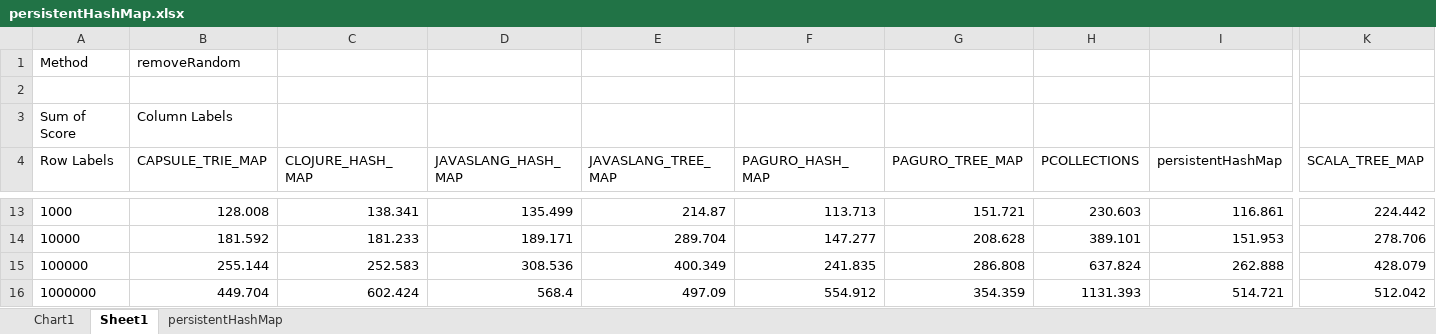
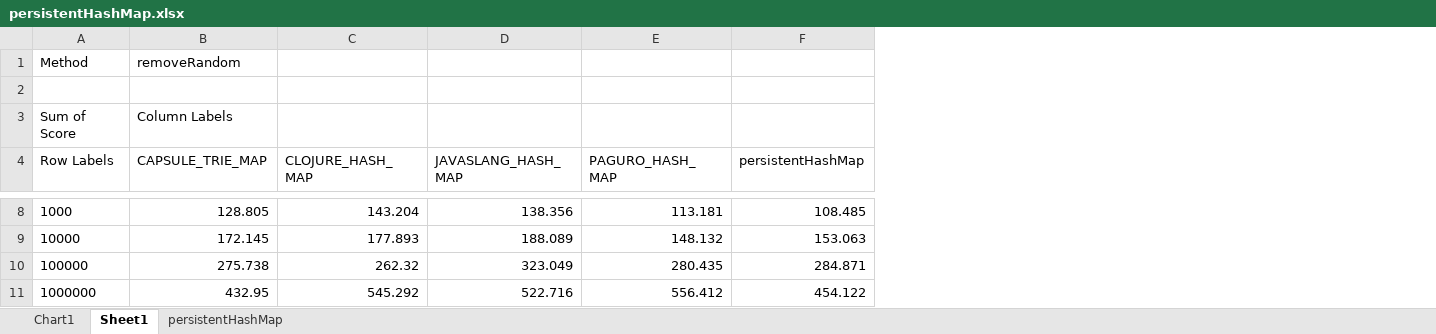
Before and after one commit to qurbonzoda/ImmutableMapBenchmarks, an Excel workbook: persistentHashMap.xlsx, sheet Sheet1, drawn as a sheet; only a part is shown, gaps mark what is left out; values as stored, in another font and other column widths than the file's, no borders; removed rows and columns are numbered as before the commit, all else as after; the diff covers the shown part only; the diff names each change by its address in the sheet, - before the commit and + after, or states it on an @@ line.

```diff
--- a/persistentHashMap.xlsx (sheet Sheet1)
+++ b/persistentHashMap.xlsx (sheet Sheet1)
-column E (JAVASLANG_TREE_MAP), rows 13-16: 214.87 | 289.704 | 400.349 | 497.09
-column G (PAGURO_TREE_MAP), rows 13-16: 151.721 | 208.628 | 286.808 | 354.359
-column H (PCOLLECTIONS), rows 13-16: 230.603 | 389.101 | 637.824 | 1131.393
-column K (SCALA_TREE_MAP), rows 13-16: 224.442 | 278.706 | 428.079 | 512.042
-B8 (CAPSULE_TRIE_MAP): 128.008
+B8 (CAPSULE_TRIE_MAP): 128.805
-C8 (CLOJURE_HASH_MAP): 138.341
+C8 (CLOJURE_HASH_MAP): 143.204
-D8 (JAVASLANG_HASH_MAP): 135.499
+D8 (JAVASLANG_HASH_MAP): 138.356
-E8 (PAGURO_HASH_MAP): 113.713
+E8 (PAGURO_HASH_MAP): 113.181
-F8 (persistentHashMap): 116.861
+F8 (persistentHashMap): 108.485
-B9 (CAPSULE_TRIE_MAP): 181.592
+B9 (CAPSULE_TRIE_MAP): 172.145
-C9 (CLOJURE_HASH_MAP): 181.233
+C9 (CLOJURE_HASH_MAP): 177.893
-D9 (JAVASLANG_HASH_MAP): 189.171
+D9 (JAVASLANG_HASH_MAP): 188.089
-E9 (PAGURO_HASH_MAP): 147.277
+E9 (PAGURO_HASH_MAP): 148.132
-F9 (persistentHashMap): 151.953
+F9 (persistentHashMap): 153.063
-B10 (CAPSULE_TRIE_MAP): 255.144
+B10 (CAPSULE_TRIE_MAP): 275.738
-C10 (CLOJURE_HASH_MAP): 252.583
+C10 (CLOJURE_HASH_MAP): 262.32
-D10 (JAVASLANG_HASH_MAP): 308.536
+D10 (JAVASLANG_HASH_MAP): 323.049
-E10 (PAGURO_HASH_MAP): 241.835
+E10 (PAGURO_HASH_MAP): 280.435
-F10 (persistentHashMap): 262.888
+F10 (persistentHashMap): 284.871
-B11 (CAPSULE_TRIE_MAP): 449.704
+B11 (CAPSULE_TRIE_MAP): 432.95
-C11 (CLOJURE_HASH_MAP): 602.424
+C11 (CLOJURE_HASH_MAP): 545.292
-D11 (JAVASLANG_HASH_MAP): 568.4
+D11 (JAVASLANG_HASH_MAP): 522.716
-E11 (PAGURO_HASH_MAP): 554.912
+E11 (PAGURO_HASH_MAP): 556.412
-F11 (persistentHashMap): 514.721
+F11 (persistentHashMap): 454.122
```
Also changed, not shown: 5 removed rows and 36 edited cells elsewhere in this sheet, sheet persistentHashMap, charts or pictures.
